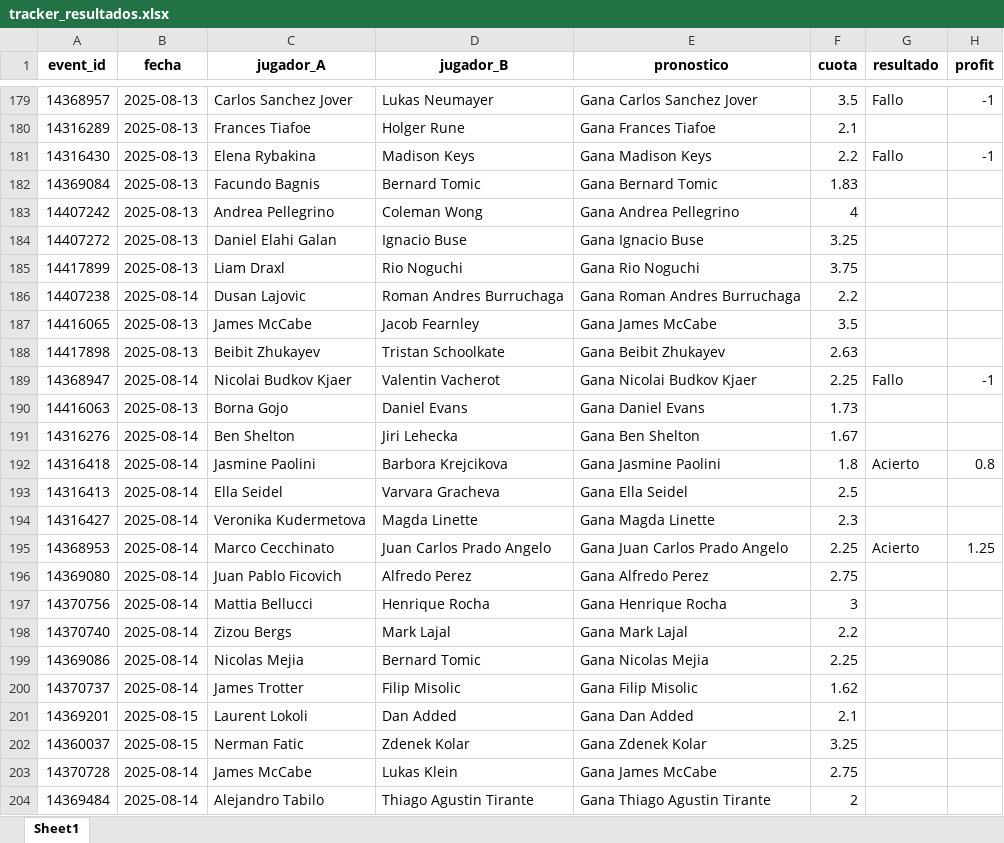
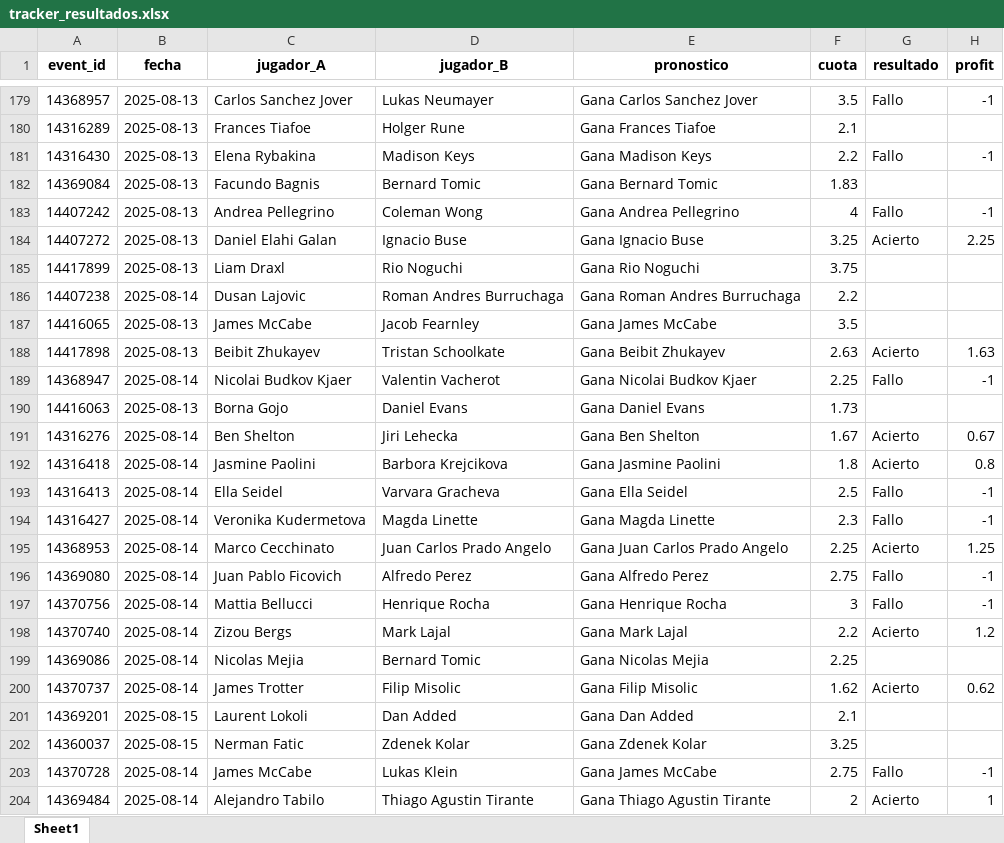
Before and after one commit to andreuroigv/tennis-tracker-app, an Excel workbook: tracker_resultados.xlsx, sheet Sheet1, drawn as a sheet; only a part is shown, gaps mark what is left out; values as stored, in another font and other column widths than the file's, no borders; the diff names each change by its address in the sheet, - before the commit and + after, or states it on an @@ line.

Commit message:
🔄 Actualización automática del tracker

```diff
--- a/tracker_resultados.xlsx (sheet Sheet1)
+++ b/tracker_resultados.xlsx (sheet Sheet1)
-G183 (resultado): (empty)
+G183 (resultado): Fallo
-H183 (profit): (empty)
+H183 (profit): -1
-G184 (resultado): (empty)
+G184 (resultado): Acierto
-H184 (profit): (empty)
+H184 (profit): 2.25
-G188 (resultado): (empty)
+G188 (resultado): Acierto
-H188 (profit): (empty)
+H188 (profit): 1.63
-G191 (resultado): (empty)
+G191 (resultado): Acierto
-H191 (profit): (empty)
+H191 (profit): 0.67
-G193:G194 (resultado): (empty)
+G193:G194 (resultado): Fallo
-H193:H194 (profit): (empty)
+H193:H194 (profit): -1
-G196:G197 (resultado): (empty)
+G196:G197 (resultado): Fallo
-H196:H197 (profit): (empty)
+H196:H197 (profit): -1
-G198 (resultado): (empty)
+G198 (resultado): Acierto
-H198 (profit): (empty)
+H198 (profit): 1.2
-G200 (resultado): (empty)
+G200 (resultado): Acierto
-H200 (profit): (empty)
+H200 (profit): 0.62
-G203 (resultado): (empty)
+G203 (resultado): Fallo
-H203 (profit): (empty)
+H203 (profit): -1
-G204 (resultado): (empty)
+G204 (resultado): Acierto
-H204 (profit): (empty)
+H204 (profit): 1
```
